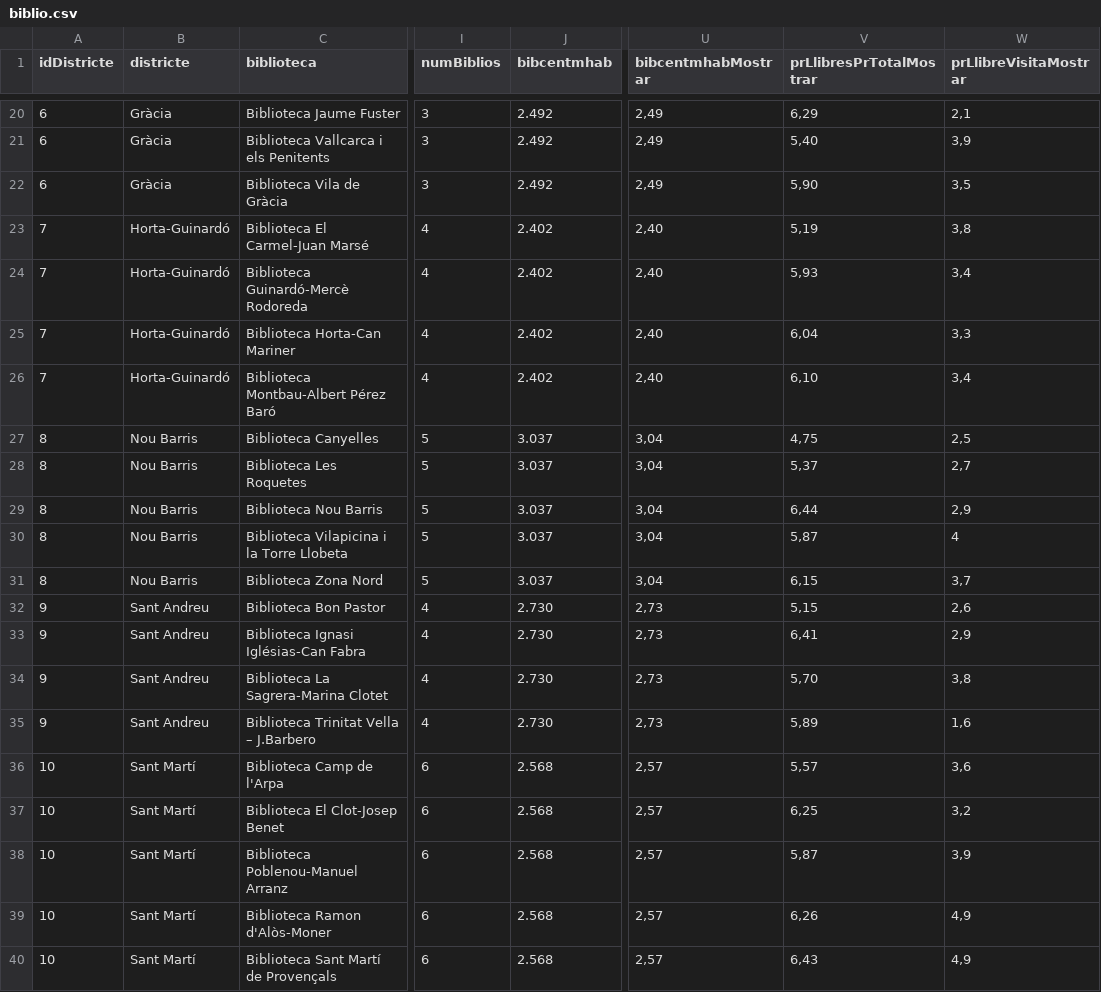
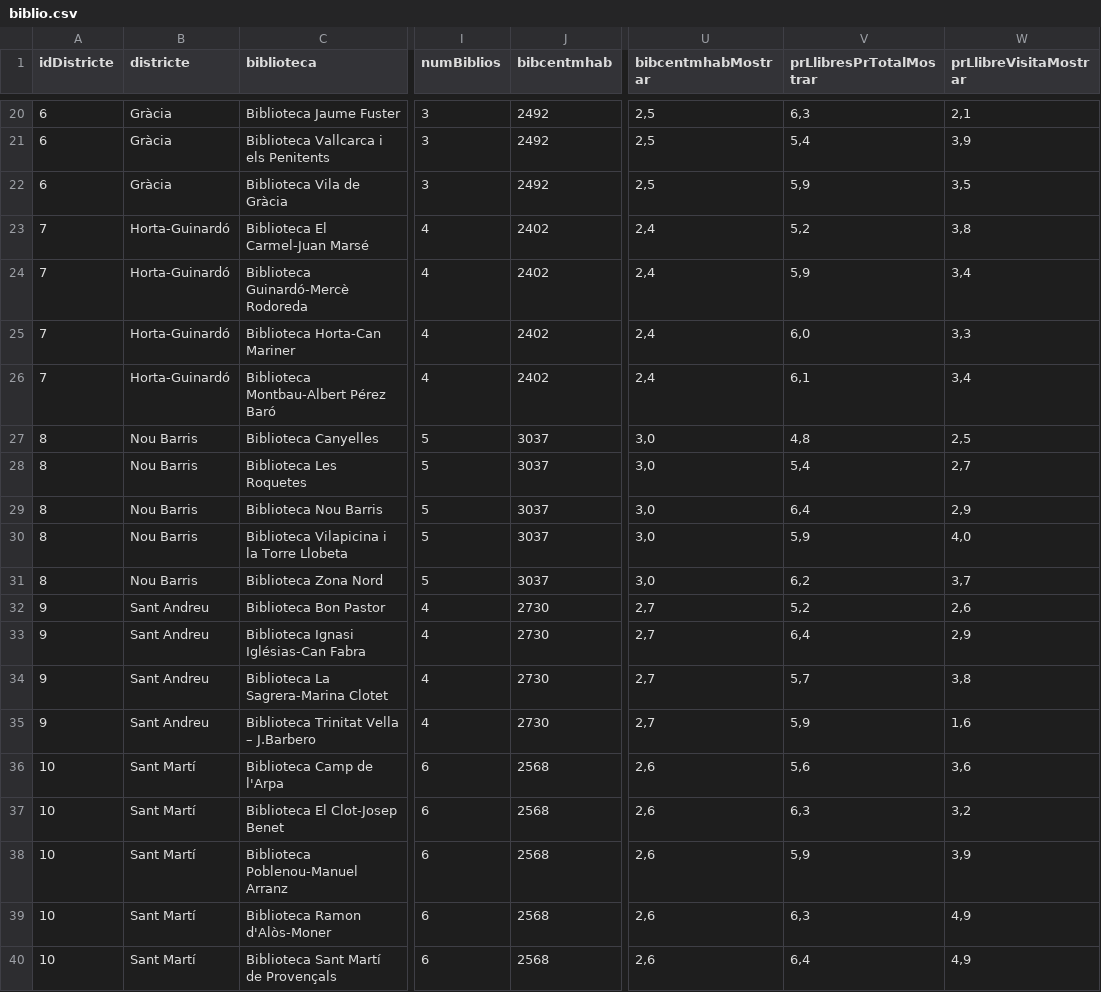
Before and after one commit to BTVdatalab/BCN2015biblioteques, a CSV file: graphic/final/biblio.csv, drawn as a sheet; only a part is shown, gaps mark what is left out; the diff covers the shown part only; the diff names each change by its address in the sheet, - before the commit and + after, or states it on an @@ line.

```diff
--- a/graphic/final/biblio.csv
+++ b/graphic/final/biblio.csv
-J20:J22 (bibcentmhab): 2.492
+J20:J22 (bibcentmhab): 2492
-U20:U22 (bibcentmhabMostrar): 2,49
+U20:U22 (bibcentmhabMostrar): 2,5
-V20 (prLlibresPrTotalMostrar): 6,29
+V20 (prLlibresPrTotalMostrar): 6,3
-V21 (prLlibresPrTotalMostrar): 5,40
+V21 (prLlibresPrTotalMostrar): 5,4
-V22 (prLlibresPrTotalMostrar): 5,90
+V22 (prLlibresPrTotalMostrar): 5,9
-J23:J26 (bibcentmhab): 2.402
+J23:J26 (bibcentmhab): 2402
-U23:U26 (bibcentmhabMostrar): 2,40
+U23:U26 (bibcentmhabMostrar): 2,4
-V23 (prLlibresPrTotalMostrar): 5,19
+V23 (prLlibresPrTotalMostrar): 5,2
-V24 (prLlibresPrTotalMostrar): 5,93
+V24 (prLlibresPrTotalMostrar): 5,9
-V25 (prLlibresPrTotalMostrar): 6,04
+V25 (prLlibresPrTotalMostrar): 6,0
-V26 (prLlibresPrTotalMostrar): 6,10
+V26 (prLlibresPrTotalMostrar): 6,1
-J27:J31 (bibcentmhab): 3.037
+J27:J31 (bibcentmhab): 3037
-U27:U31 (bibcentmhabMostrar): 3,04
+U27:U31 (bibcentmhabMostrar): 3,0
-V27 (prLlibresPrTotalMostrar): 4,75
+V27 (prLlibresPrTotalMostrar): 4,8
-V28 (prLlibresPrTotalMostrar): 5,37
+V28 (prLlibresPrTotalMostrar): 5,4
-V29 (prLlibresPrTotalMostrar): 6,44
+V29 (prLlibresPrTotalMostrar): 6,4
-V30 (prLlibresPrTotalMostrar): 5,87
+V30 (prLlibresPrTotalMostrar): 5,9
-W30 (prLlibreVisitaMostrar): 4
+W30 (prLlibreVisitaMostrar): 4,0
-V31 (prLlibresPrTotalMostrar): 6,15
+V31 (prLlibresPrTotalMostrar): 6,2
-J32:J35 (bibcentmhab): 2.730
+J32:J35 (bibcentmhab): 2730
-U32:U35 (bibcentmhabMostrar): 2,73
+U32:U35 (bibcentmhabMostrar): 2,7
-V32 (prLlibresPrTotalMostrar): 5,15
+V32 (prLlibresPrTotalMostrar): 5,2
-V33 (prLlibresPrTotalMostrar): 6,41
+V33 (prLlibresPrTotalMostrar): 6,4
-V34 (prLlibresPrTotalMostrar): 5,70
+V34 (prLlibresPrTotalMostrar): 5,7
-V35 (prLlibresPrTotalMostrar): 5,89
+V35 (prLlibresPrTotalMostrar): 5,9
-J36:J40 (bibcentmhab): 2.568
+J36:J40 (bibcentmhab): 2568
-U36:U40 (bibcentmhabMostrar): 2,57
+U36:U40 (bibcentmhabMostrar): 2,6
-V36 (prLlibresPrTotalMostrar): 5,57
+V36 (prLlibresPrTotalMostrar): 5,6
-V37 (prLlibresPrTotalMostrar): 6,25
+V37 (prLlibresPrTotalMostrar): 6,3
-V38 (prLlibresPrTotalMostrar): 5,87
+V38 (prLlibresPrTotalMostrar): 5,9
-V39 (prLlibresPrTotalMostrar): 6,26
+V39 (prLlibresPrTotalMostrar): 6,3
-V40 (prLlibresPrTotalMostrar): 6,43
+V40 (prLlibresPrTotalMostrar): 6,4
```
Also changed, not shown: 60 edited cells elsewhere in this file.
